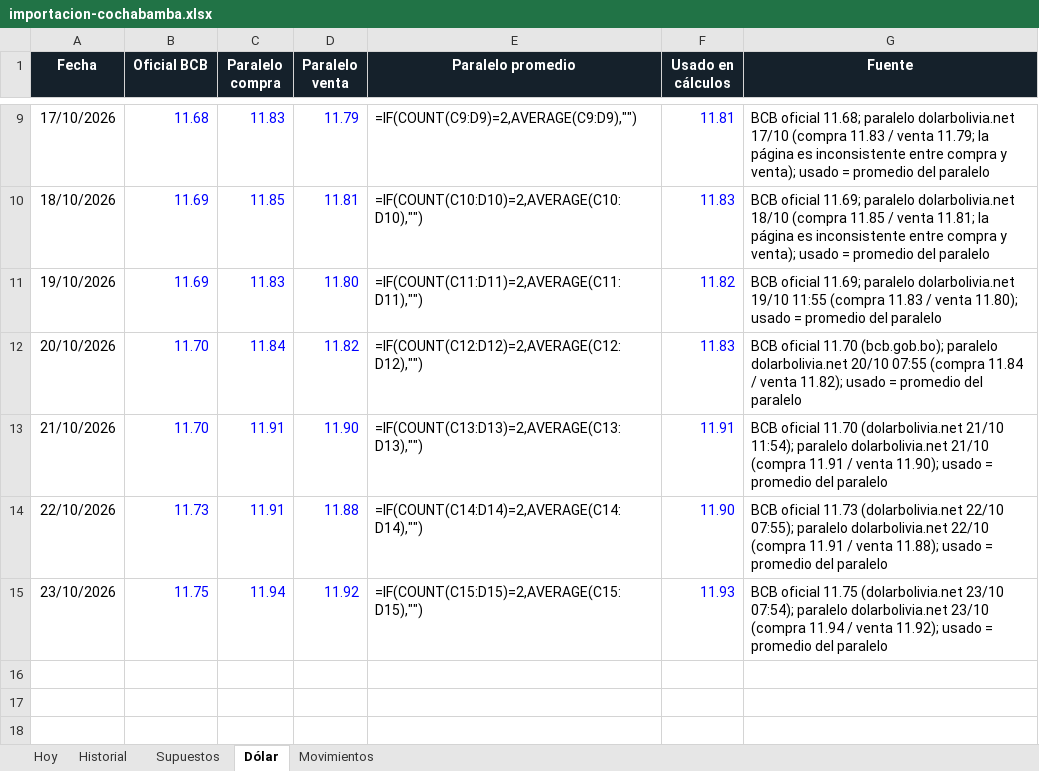
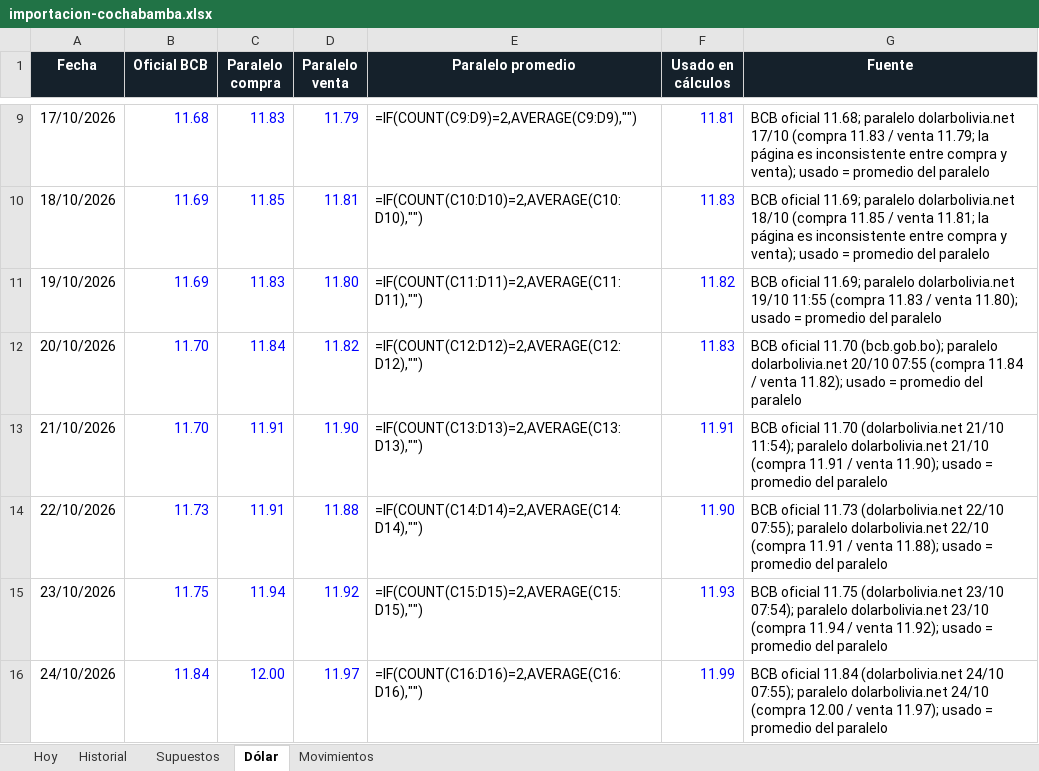
Before and after one commit to Santi491/Claude-, an Excel workbook: importacion-cochabamba.xlsx, sheet Dólar, drawn as a sheet; only a part is shown, gaps mark what is left out; values as stored, in another font and other column widths than the file's, no borders; formulas without a stored value are shown as written; the diff names each change by its address in the sheet, - before the commit and + after, or states it on an @@ line.

```diff
--- a/importacion-cochabamba.xlsx (sheet Dólar)
+++ b/importacion-cochabamba.xlsx (sheet Dólar)
+row 16: 24/10/2026 | 11.84 | 12.00 | 11.97 | =IF(COUNT(C16:D16)=2,AVERAGE(C16:D16),"") | 11.99 | BCB oficial 11.84 (dolarbolivia.net 24/10 07:55); paralelo dolarbolivia.net 24/10 (compra 12.00 / venta 11.97); usado = promedio del paralelo
```
Also changed, not shown: sheet Historial, sheet Movimientos, sheet Hoy, 14 other files.
